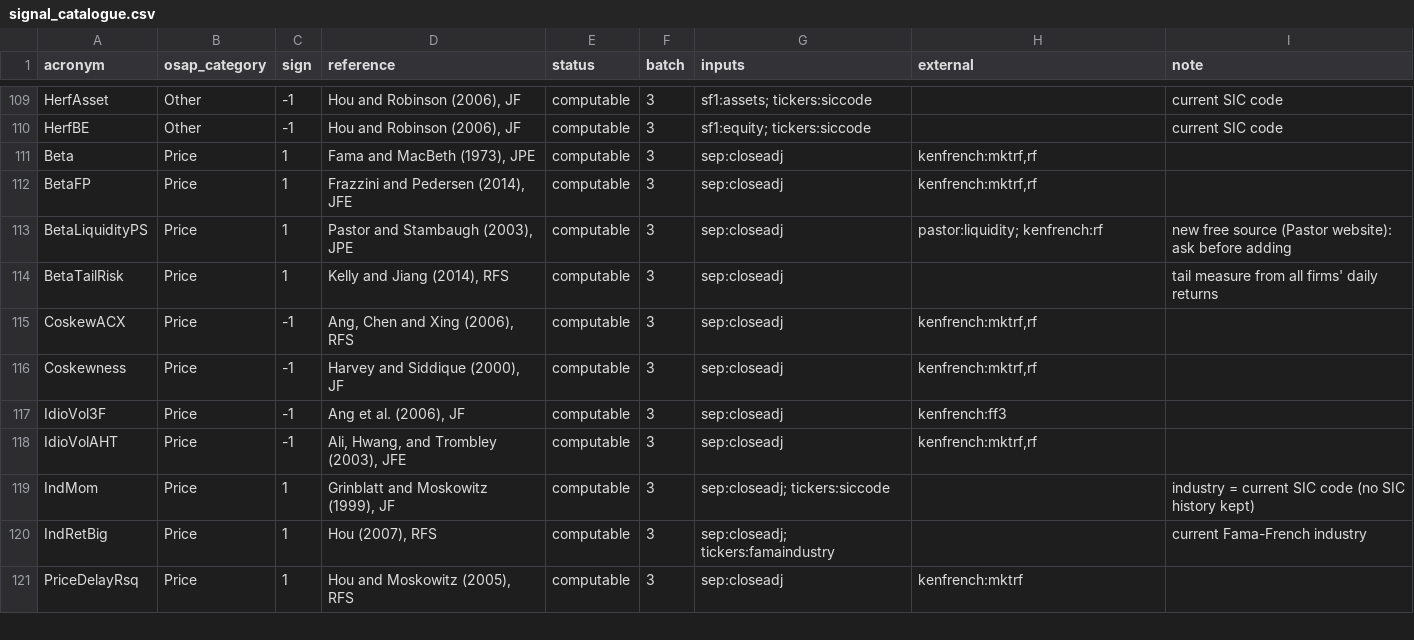
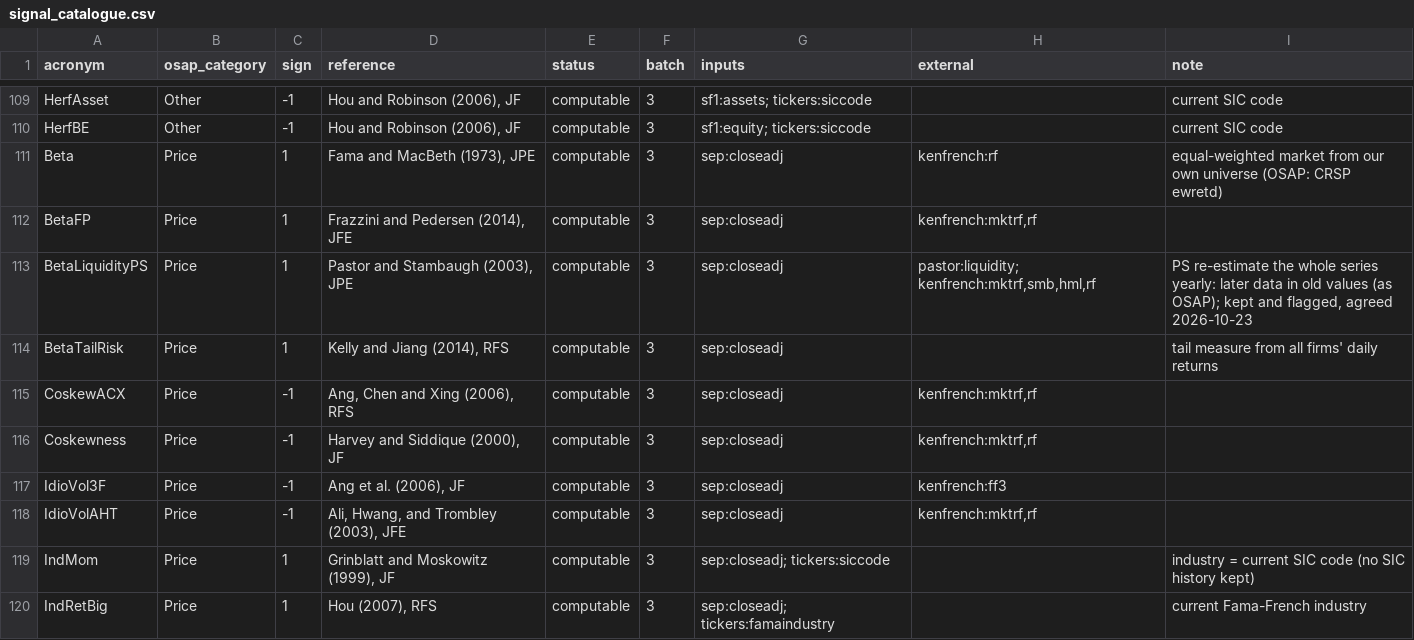
Before and after one commit to moh1tt/alpha-survival, a CSV file: config/signal_catalogue.csv, drawn as a sheet; only a part is shown, gaps mark what is left out; the shorter side is filled out with more unchanged rows.

```diff
--- a/config/signal_catalogue.csv
+++ b/config/signal_catalogue.csv
@@ -110,5 +110,5 @@ HerfAsset,Other,-1,"Hou and Robinson (2006), JF",computable,3,sf1:assets; ticker
 HerfBE,Other,-1,"Hou and Robinson (2006), JF",computable,3,sf1:equity; tickers:siccode,,current SIC code
-Beta,Price,1,"Fama and MacBeth (1973), JPE",computable,3,sep:closeadj,"kenfrench:mktrf,rf",
+Beta,Price,1,"Fama and MacBeth (1973), JPE",computable,3,sep:closeadj,kenfrench:rf,"equal-weighted market from our own universe (OSAP: CRSP ewretd)"
 BetaFP,Price,1,"Frazzini and Pedersen (2014), JFE",computable,3,sep:closeadj,"kenfrench:mktrf,rf",
-BetaLiquidityPS,Price,1,"Pastor and Stambaugh (2003), JPE",computable,3,sep:closeadj,pastor:liquidity; kenfrench:rf,new free source (Pastor website): ask before adding
+BetaLiquidityPS,Price,1,"Pastor and Stambaugh (2003), JPE",computable,3,sep:closeadj,"pastor:liquidity; kenfrench:mktrf,smb,hml,rf","PS re-estimate the whole series yearly: later data in old values (as OSAP); kept and flagged, agreed 2026-10-23"
 BetaTailRisk,Price,1,"Kelly and Jiang (2014), RFS",computable,3,sep:closeadj,,tail measure from all firms' daily returns
```
Also changed, not shown: 6 other files.
